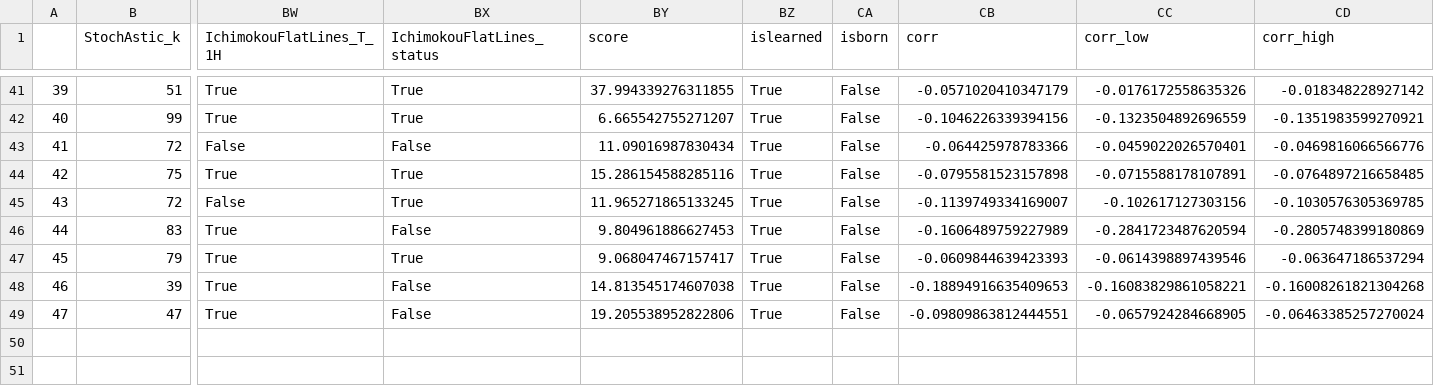
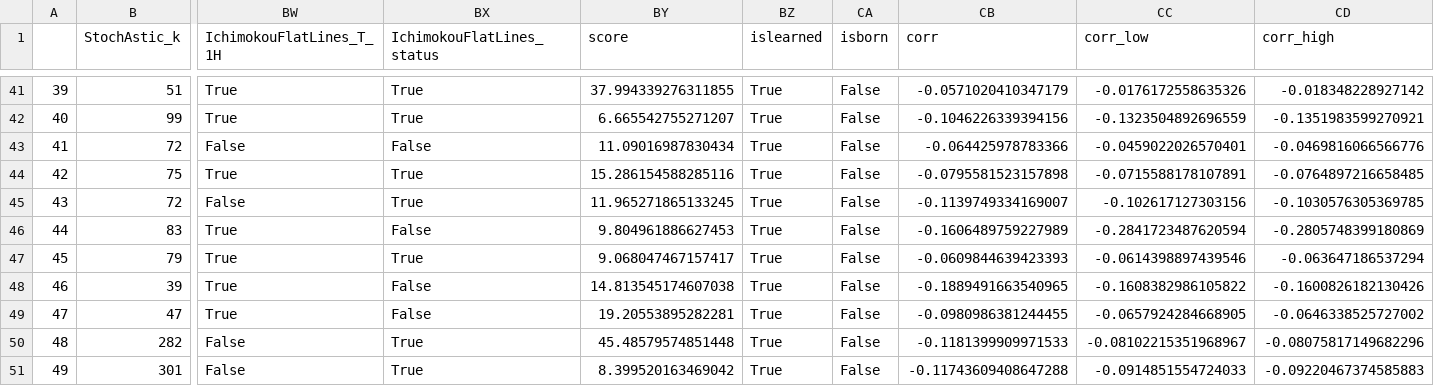
Before and after one commit to Mehrshad-Sorena/ShadBot, a CSV file: src/indicators/StochAstic/GeneticLearning_DB/elites/primary/buy/XAUUSD_i_ChromosomeResults.csv, drawn as a sheet; only a part is shown, gaps mark what is left out; rows hold the shown columns only; the diff names each change by its address in the sheet, - before the commit and + after, or states it on an @@ line.

```diff
--- a/src/indicators/StochAstic/GeneticLearning_DB/elites/primary/buy/XAUUSD_i_ChromosomeResults.csv
+++ b/src/indicators/StochAstic/GeneticLearning_DB/elites/primary/buy/XAUUSD_i_ChromosomeResults.csv
-CB48 (corr): -0.18894916635409653
+CB48 (corr): -0.1889491663540965
-CC48 (corr_low): -0.16083829861058221
+CC48 (corr_low): -0.1608382986105822
-CD48 (corr_high): -0.16008261821304268
+CD48 (corr_high): -0.1600826182130426
-BY49 (score): 19.205538952822806
+BY49 (score): 19.20553895282281
-CB49 (corr): -0.09809863812444551
+CB49 (corr): -0.0980986381244455
-CD49 (corr_high): -0.06463385257270024
+CD49 (corr_high): -0.0646338525727002
+row 50: 48 | 282 | False | True | 45.48579574851448 | True | False | -0.1181399909971533 | -0.08102215351968967 | -0.08075817149682296
+row 51: 49 | 301 | False | True | 8.399520163469042 | True | False | -0.11743609408647288 | -0.0914851554724033 | -0.09220467374585883
```
Also changed, not shown: src/indicators/MACD/GeneticLearning_DB/society/primary/buy/XAUUSD_i.csv, src/indicators/StochAstic/GeneticLearning_DB/elites/primary/buy/XAUUSD_i_LearningResults.csv, 7 other files.
